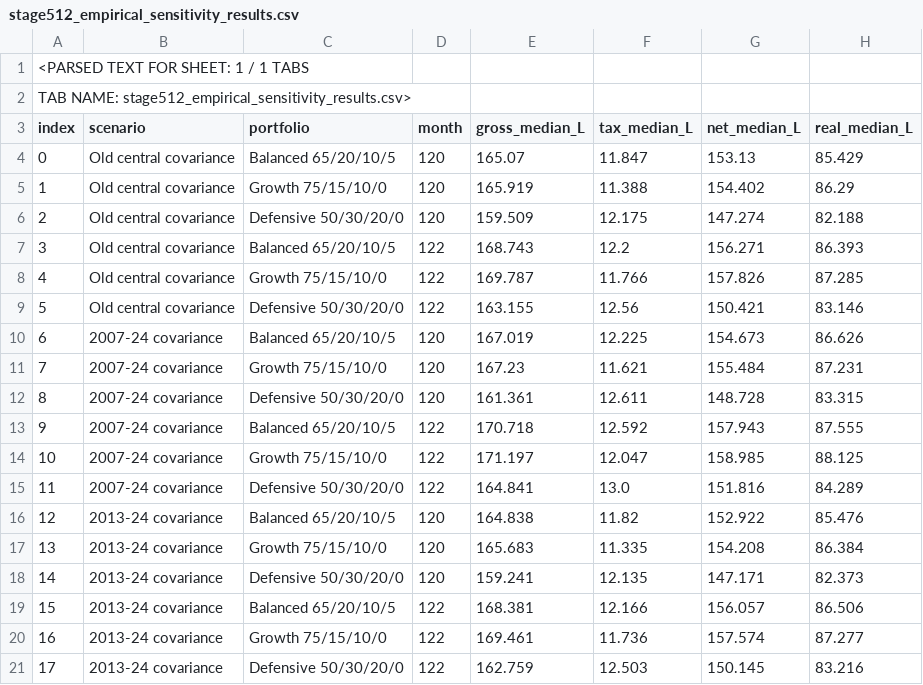
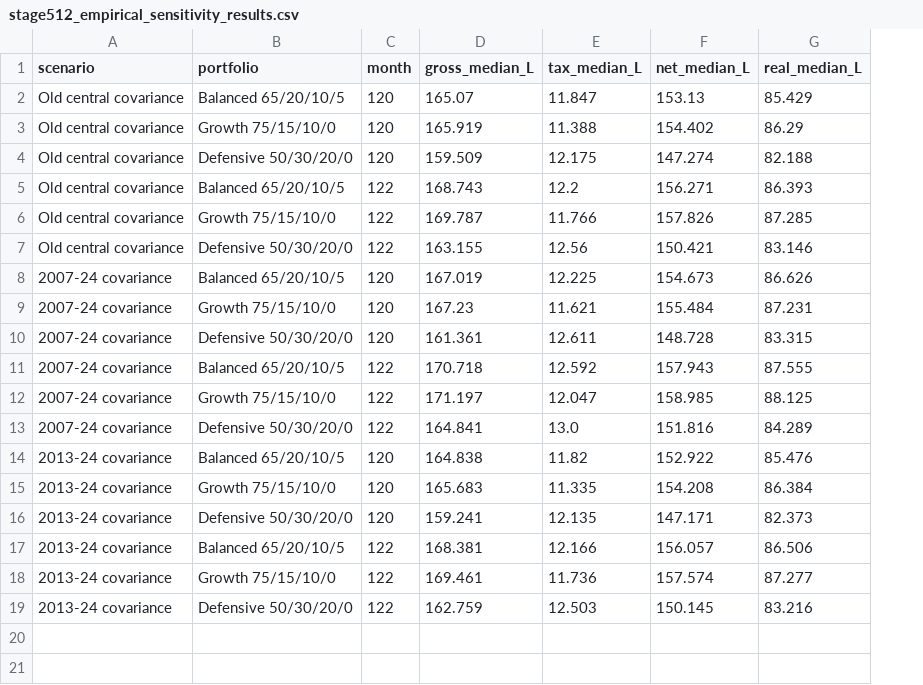
Before and after one commit to K49M43/testrepo, a CSV file: research/stage512/2026-11-02/stage512_empirical_sensitivity_results.csv, drawn as a sheet; only a part is shown; removed rows and columns are numbered as before the commit, all else as after; rows hold the shown columns only; the diff names each change by its address in the sheet, - before the commit and + after, or states it on an @@ line.

Commit message:
fix(stage512): store raw machine-readable CSV stage512_empirical_sensitivity_results.csv

```diff
--- a/research/stage512/2026-11-02/stage512_empirical_sensitivity_results.csv
+++ b/research/stage512/2026-11-02/stage512_empirical_sensitivity_results.csv
-column A (index), rows 4-21: 0 | 1 | 2 | 3 | 4 | 5 | 6 | 7 | 8 | 9 | 10 | 11 | 12 | 13 | 14 | 15 | 16 | 17
-row 1: <PARSED TEXT FOR SHEET: 1 / 1 TABS
-row 2: TAB NAME: stage512_empirical_sensitivity_results.csv>
```
